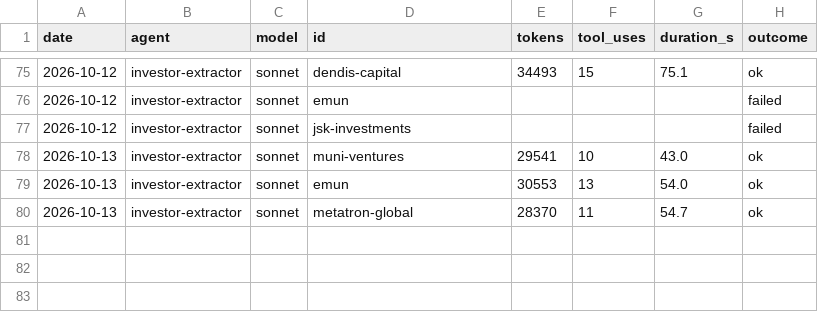
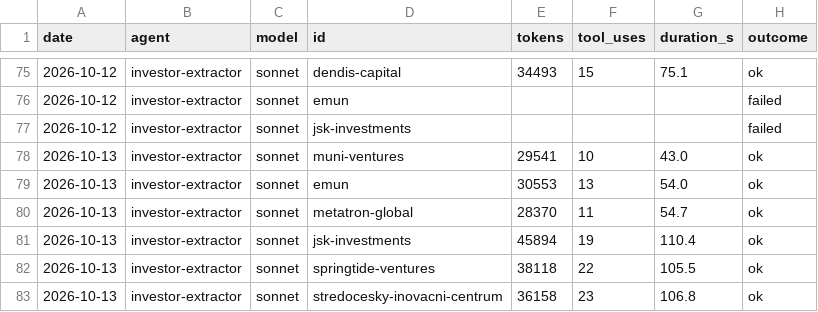
Before and after one commit to DavidKoktavy/investor-db, a CSV file: data/runs/run_log.csv, drawn as a sheet; only a part is shown, gaps mark what is left out; the diff names each change by its address in the sheet, - before the commit and + after, or states it on an @@ line.

```diff
--- a/data/runs/run_log.csv
+++ b/data/runs/run_log.csv
+row 81: 2026-10-13 | investor-extractor | sonnet | jsk-investments | 45894 | 19 | 110.4 | ok
+row 82: 2026-10-13 | investor-extractor | sonnet | springtide-ventures | 38118 | 22 | 105.5 | ok
+row 83: 2026-10-13 | investor-extractor | sonnet | stredocesky-inovacni-centrum | 36158 | 23 | 106.8 | ok
```
Also changed, not shown: 4 other files.
